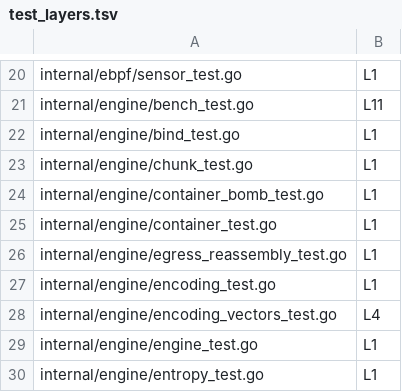
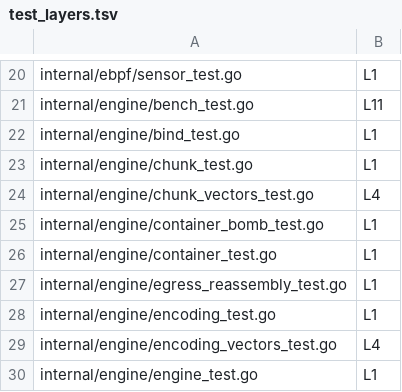
Before and after one commit to yxshwanth/Interlock, a TSV file: scripts/test_layers.tsv, drawn as a sheet; only a part is shown, gaps mark what is left out; the shorter side is filled out with more unchanged rows.

Commit message:
feat(engine): port chunking and plain overlap to Rust (#99)
Signed-off-by: Yashwanth Reddy Mali <85288090+yxshwanth@users.noreply.github.com>

```diff
--- a/scripts/test_layers.tsv
+++ b/scripts/test_layers.tsv
@@ -23,2 +23,3 @@ internal/engine/bind_test.go	L1
 internal/engine/chunk_test.go	L1
+internal/engine/chunk_vectors_test.go	L4
 internal/engine/container_bomb_test.go	L1
```
Also changed, not shown: 7 other files.
